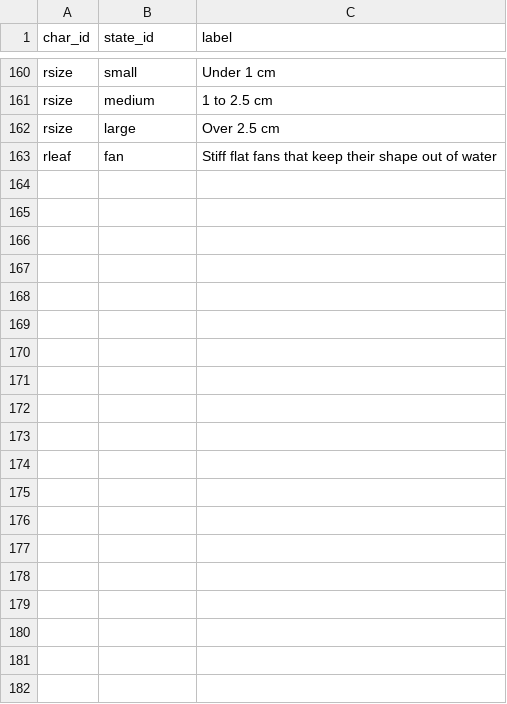
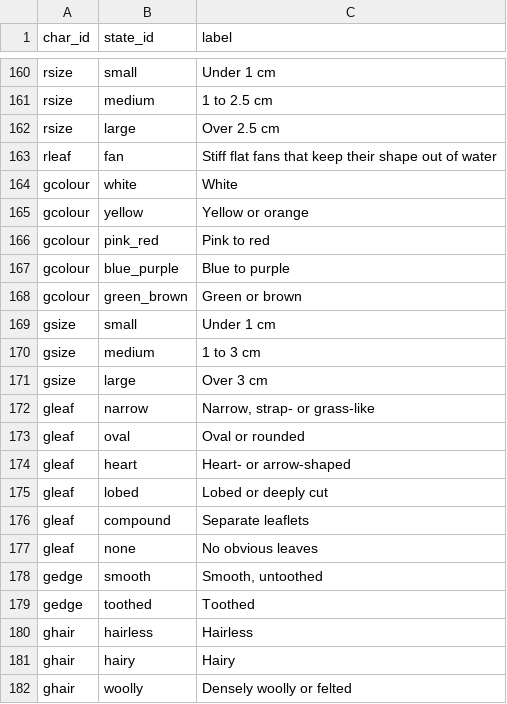
Before and after one commit to drdavidglew-afk/BritishFlora, a CSV file: data/states.csv, drawn as a sheet; only a part is shown, gaps mark what is left out; the diff covers the shown part only; the diff names each change by its address in the sheet, - before the commit and + after, or states it on an @@ line.

```diff
--- a/data/states.csv
+++ b/data/states.csv
+row 164: gcolour | white | White
+row 165: gcolour | yellow | Yellow or orange
+row 166: gcolour | pink_red | Pink to red
+row 167: gcolour | blue_purple | Blue to purple
+row 168: gcolour | green_brown | Green or brown
+row 169: gsize | small | Under 1 cm
+row 170: gsize | medium | 1 to 3 cm
+row 171: gsize | large | Over 3 cm
+row 172: gleaf | narrow | Narrow, strap- or grass-like
+row 173: gleaf | oval | Oval or rounded
+row 174: gleaf | heart | Heart- or arrow-shaped
+row 175: gleaf | lobed | Lobed or deeply cut
+row 176: gleaf | compound | Separate leaflets
+row 177: gleaf | none | No obvious leaves
+row 178: gedge | smooth | Smooth, untoothed
+row 179: gedge | toothed | Toothed
+row 180: ghair | hairless | Hairless
+row 181: ghair | hairy | Hairy
+row 182: ghair | woolly | Densely woolly or felted
```
Also changed, not shown: 15 added rows elsewhere in this file, data/characters.csv, data/sources.csv, 5 other files.
